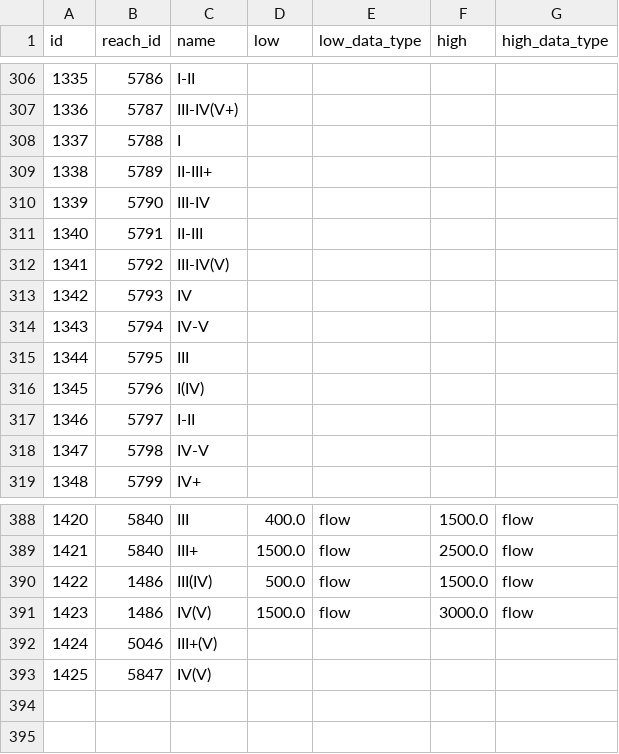
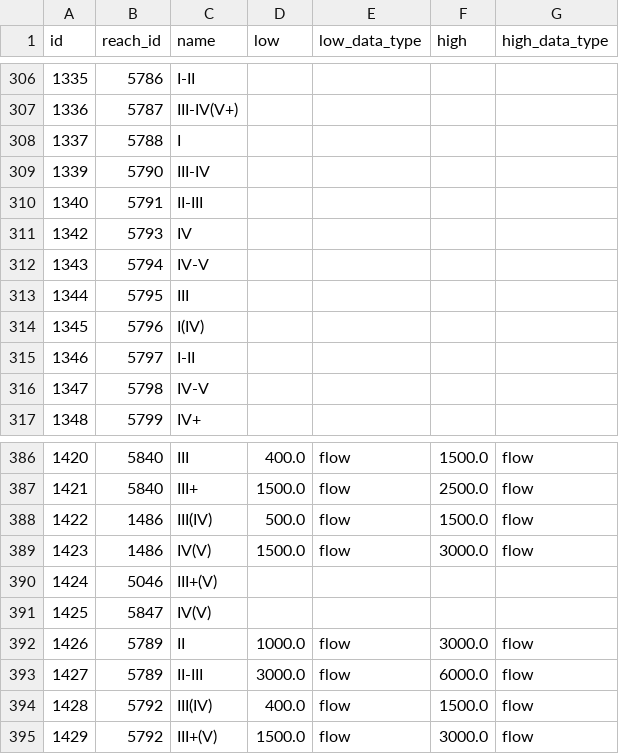
Before and after one commit to mousebrains/kayak_python, a CSV file: data/db/reach_class.csv, drawn as a sheet; only a part is shown, gaps mark what is left out.

```diff
--- a/data/db/reach_class.csv
+++ b/data/db/reach_class.csv
@@ -308,6 +308,4 @@ id,reach_id,name,low,low_data_type,high,high_data_type
 1337,5788,I,,,,
-1338,5789,II-III+,,,,
 1339,5790,III-IV,,,,
 1340,5791,II-III,,,,
-1341,5792,III-IV(V),,,,
 1342,5793,IV,,,,
@@ -393 +391,5 @@ id,reach_id,name,low,low_data_type,high,high_data_type
 1425,5847,IV(V),,,,
+1426,5789,II,1000.0,flow,3000.0,flow
+1427,5789,II-III,3000.0,flow,6000.0,flow
+1428,5792,III(IV),400.0,flow,1500.0,flow
+1429,5792,III+(V),1500.0,flow,3000.0,flow
```
Also changed, not shown: 1 other file.
